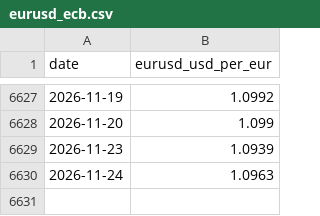
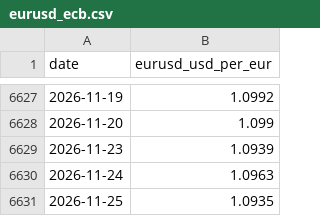
Before and after one commit to sorensenraphael-spec/dashboards, a CSV file: wheat/data/source/eurusd_ecb.csv, drawn as a sheet; only a part is shown, gaps mark what is left out; the diff names each change by its address in the sheet, - before the commit and + after, or states it on an @@ line.

```diff
--- a/wheat/data/source/eurusd_ecb.csv
+++ b/wheat/data/source/eurusd_ecb.csv
+row 6631: 2026-11-25 | 1.0935
```
Also changed, not shown: wheat/data/source/matif_all_contracts.csv, wheat/data/source/matif_march_contracts.csv, 8 other files.
